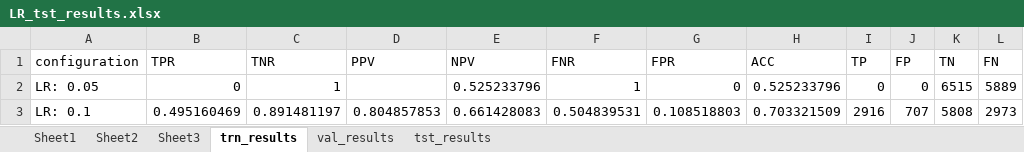
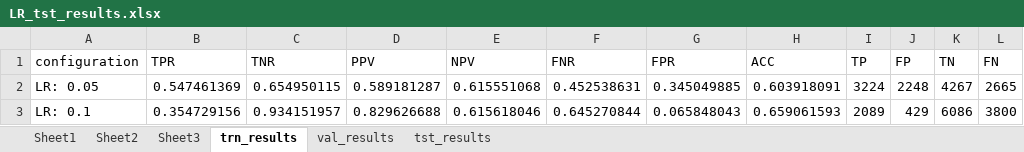
Before and after one commit to aaltrock/EDA, an Excel workbook: Coursework - Commercial/LR_tst_results.xlsx, sheet trn_results, drawn as a sheet; only a part is shown; values as stored, in another font and other column widths than the file's, no borders; the diff covers the shown part only; the diff names each change by its address in the sheet, - before the commit and + after, or states it on an @@ line.

```diff
--- a/Coursework - Commercial/LR_tst_results.xlsx (sheet trn_results)
+++ b/Coursework - Commercial/LR_tst_results.xlsx (sheet trn_results)
-B2 (TPR): 0
+B2 (TPR): 0.547461369
-C2 (TNR): 1
+C2 (TNR): 0.654950115
-D2 (PPV): (empty)
+D2 (PPV): 0.589181287
-E2 (NPV): 0.525233796
+E2 (NPV): 0.615551068
-F2 (FNR): 1
+F2 (FNR): 0.452538631
-G2 (FPR): 0
+G2 (FPR): 0.345049885
-H2 (ACC): 0.525233796
+H2 (ACC): 0.603918091
-I2 (TP): 0
+I2 (TP): 3224
-J2 (FP): 0
+J2 (FP): 2248
-K2 (TN): 6515
+K2 (TN): 4267
-L2 (FN): 5889
+L2 (FN): 2665
-B3 (TPR): 0.495160469
+B3 (TPR): 0.354729156
-C3 (TNR): 0.891481197
+C3 (TNR): 0.934151957
-D3 (PPV): 0.804857853
+D3 (PPV): 0.829626688
-E3 (NPV): 0.661428083
+E3 (NPV): 0.615618046
-F3 (FNR): 0.504839531
+F3 (FNR): 0.645270844
-G3 (FPR): 0.108518803
+G3 (FPR): 0.065848043
-H3 (ACC): 0.703321509
+H3 (ACC): 0.659061593
-I3 (TP): 2916
+I3 (TP): 2089
-J3 (FP): 707
+J3 (FP): 429
-K3 (TN): 5808
+K3 (TN): 6086
-L3 (FN): 2973
+L3 (FN): 3800
```
Also changed, not shown: 198 edited cells elsewhere in this sheet, sheet tst_results, sheet val_results, Coursework - Commercial/hidden_layers_tst_results.xlsx, 13 other files.
